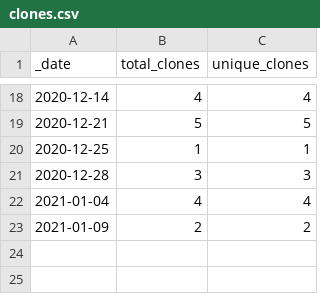
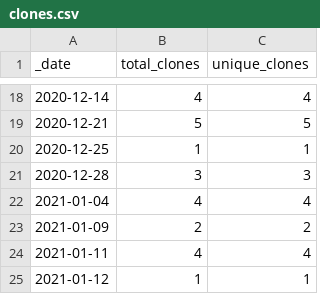
Before and after one commit to sangonzal/repository-traffic-action, a CSV file: traffic/clones.csv, drawn as a sheet; only a part is shown, gaps mark what is left out.

```diff
--- a/traffic/clones.csv
+++ b/traffic/clones.csv
@@ -23 +23,3 @@ _date,total_clones,unique_clones
 2021-01-09,2,2
+2021-01-11,4,4
+2021-01-12,1,1
```
Also changed, not shown: traffic/views.csv, 1 other file.
